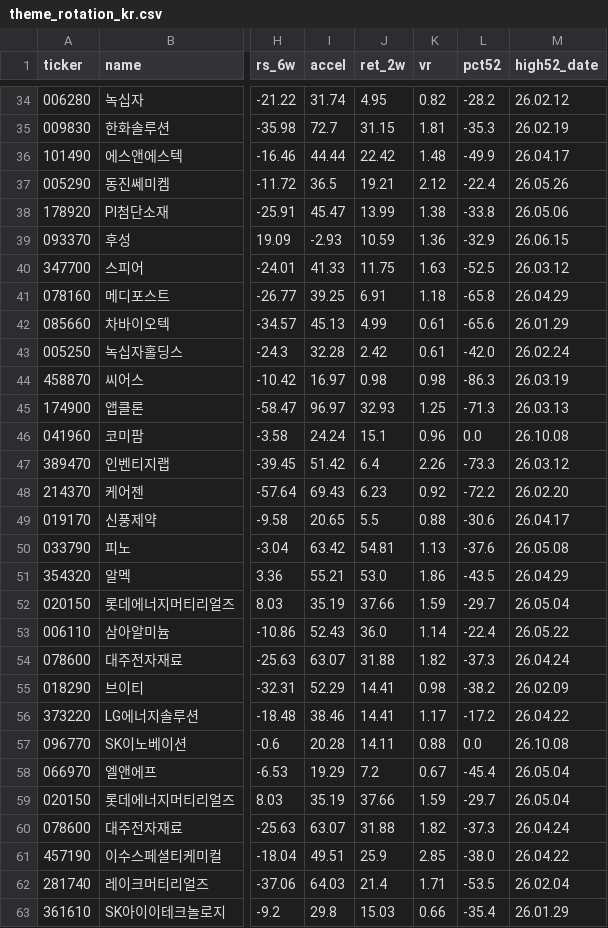
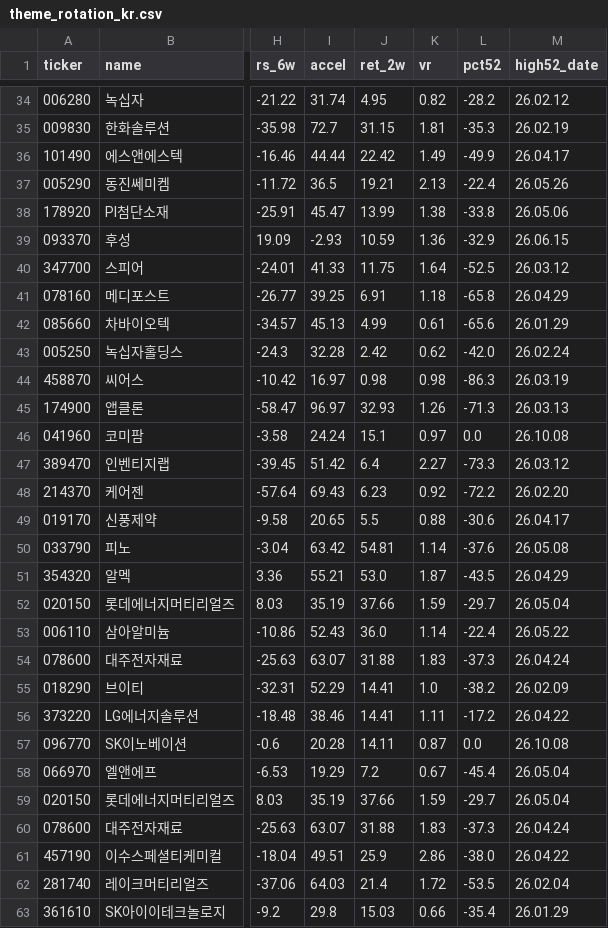
Before and after one commit to sosonamso/engi_stock_ai, a CSV file: theme_rotation_kr.csv, drawn as a sheet; only a part is shown, gaps mark what is left out; the diff covers the shown part only; the diff names each change by its address in the sheet, - before the commit and + after, or states it on an @@ line.

```diff
--- a/theme_rotation_kr.csv
+++ b/theme_rotation_kr.csv
-K36 (vr): 1.48
+K36 (vr): 1.49
-K37 (vr): 2.12
+K37 (vr): 2.13
-K40 (vr): 1.63
+K40 (vr): 1.64
-K43 (vr): 0.61
+K43 (vr): 0.62
-K45 (vr): 1.25
+K45 (vr): 1.26
-K46 (vr): 0.96
+K46 (vr): 0.97
-K47 (vr): 2.26
+K47 (vr): 2.27
-K50 (vr): 1.13
+K50 (vr): 1.14
-K51 (vr): 1.86
+K51 (vr): 1.87
-K54 (vr): 1.82
+K54 (vr): 1.83
-K55 (vr): 0.98
+K55 (vr): 1.0
-K56 (vr): 1.17
+K56 (vr): 1.11
-K57 (vr): 0.88
+K57 (vr): 0.87
-K60 (vr): 1.82
+K60 (vr): 1.83
-K61 (vr): 2.85
+K61 (vr): 2.86
-K62 (vr): 1.71
+K62 (vr): 1.72
```
Also changed, not shown: 32 edited cells elsewhere in this file, 1 other file.
